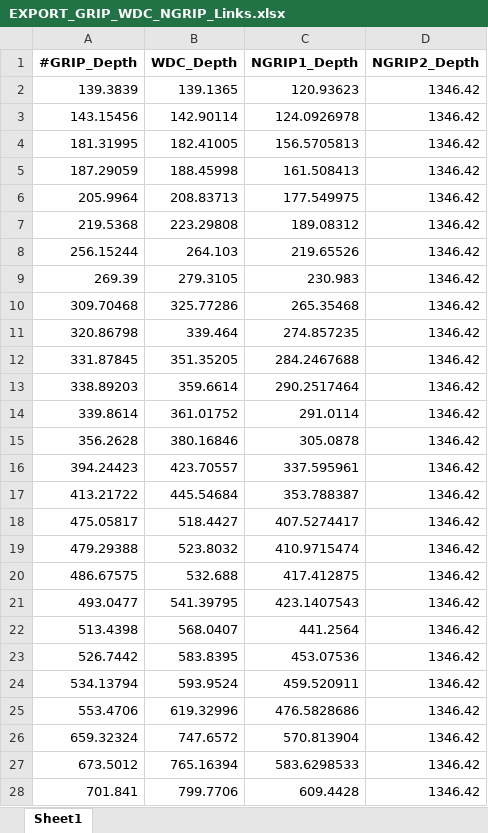
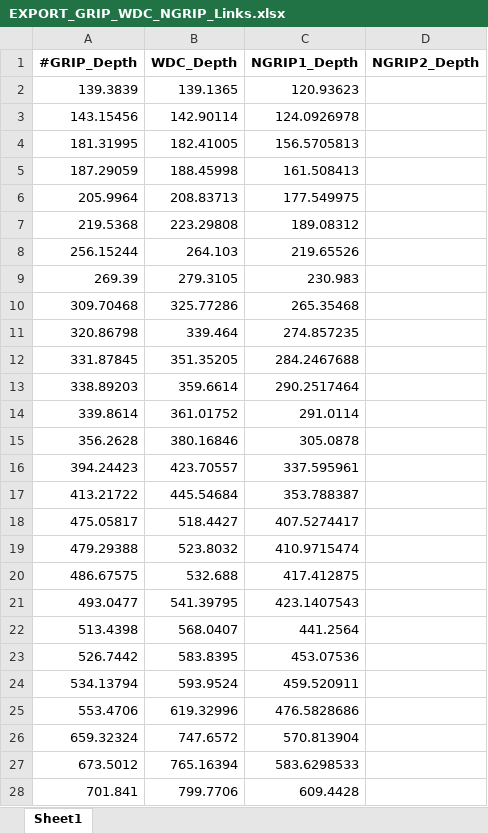
Before and after one commit to qmackay/BICC, an Excel workbook: Paleochrono/BICC2025/raw data/WDC-NGRIP Link Interpolation/EXPORT_GRIP_WDC_NGRIP_Links.xlsx, sheet Sheet1, drawn as a sheet; only a part is shown; values as stored, in another font and other column widths than the file's, no borders; the diff covers the shown part only; the diff names each change by its address in the sheet, - before the commit and + after, or states it on an @@ line.

Commit message:
fixing wdc ngrip tephra links

```diff
--- a/Paleochrono/BICC2025/raw data/WDC-NGRIP Link Interpolation/EXPORT_GRIP_WDC_NGRIP_Links.xlsx (sheet Sheet1)
+++ b/Paleochrono/BICC2025/raw data/WDC-NGRIP Link Interpolation/EXPORT_GRIP_WDC_NGRIP_Links.xlsx (sheet Sheet1)
-D2:D28 (NGRIP2_Depth): 1346.42
+D2:D28 (NGRIP2_Depth): (empty)
```
Also changed, not shown: 70 edited cells elsewhere in this sheet, 3 other files.
